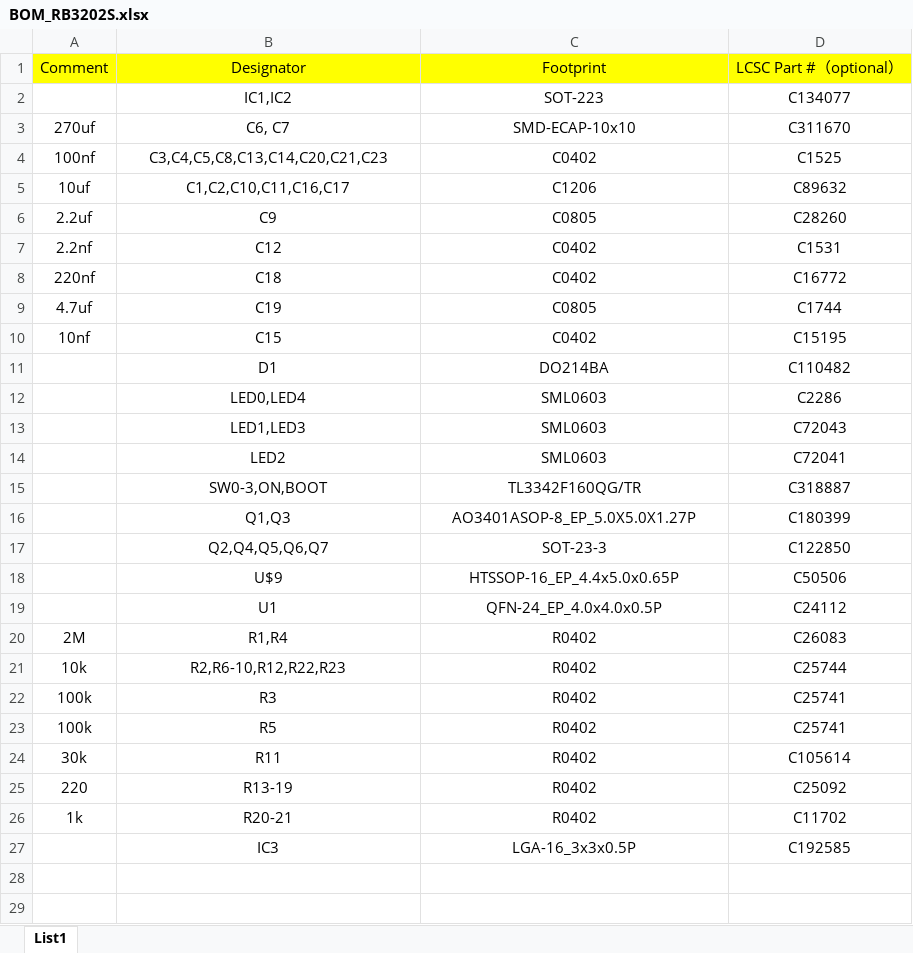
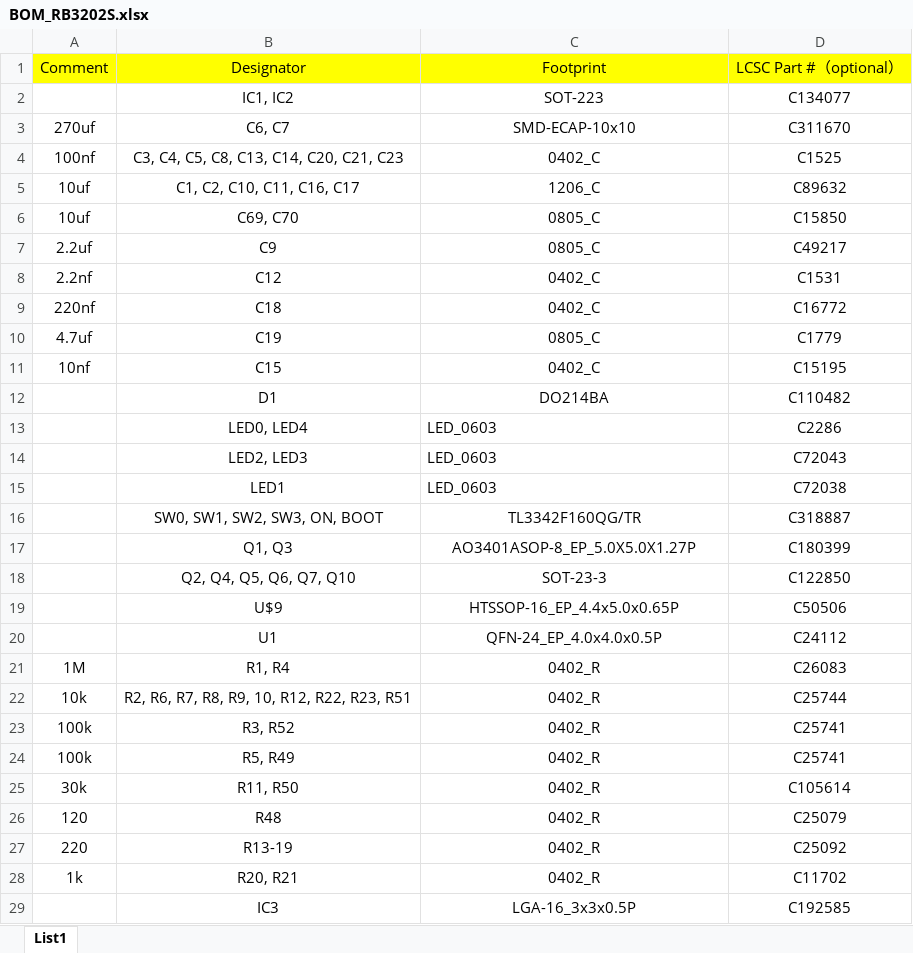
Before and after one commit to TVavrinec/Jesper, an Excel workbook: RB3202S/hardware/gerber_file/BOM_RB3202S.xlsx, sheet List1, drawn as a sheet; only a part is shown; values as stored, in another font and other column widths than the file's, no borders; removed rows and columns are numbered as before the commit, all else as after; the diff covers the shown part only; the diff names each change by its address in the sheet, - before the commit and + after, or states it on an @@ line.

```diff
--- a/RB3202S/hardware/gerber_file/BOM_RB3202S.xlsx (sheet List1)
+++ b/RB3202S/hardware/gerber_file/BOM_RB3202S.xlsx (sheet List1)
-B2: IC1,IC2
+B2: IC1, IC2
-B4: C3,C4,C5,C8,C13,C14,C20,C21,C23
+B4: C3, C4, C5, C8, C13, C14, C20, C21, C23
-C4: C0402
+C4: 0402_C
-B5: C1,C2,C10,C11,C16,C17
+B5: C1, C2, C10, C11, C16, C17
-C5: C1206
+C5: 1206_C
+row 6: 10uf | C69, C70 | 0805_C | C15850
-C7: C0805
+C7: 0805_C
-D7: C28260
+D7: C49217
-C8:C9: C0402
+C8:C9: 0402_C
-C10: C0805
+C10: 0805_C
-D10: C1744
+D10: C1779
-C11: C0402
+C11: 0402_C
-B13: LED0,LED4
+B13: LED0, LED4
-C13:C14: SML0603
+C13:C14: LED_0603
-C13:C14 alignment: center
+C13:C14 alignment: left
-B14: LED1,LED3
+B14: LED2, LED3
-row 14:  | LED2 | SML0603 | C72041
+row 15:  | LED1 | LED_0603 | C72038
-B16: SW0-3,ON,BOOT
+B16: SW0, SW1, SW2, SW3, ON, BOOT
-B17: Q1,Q3
+B17: Q1, Q3
-B18: Q2,Q4,Q5,Q6,Q7
+B18: Q2, Q4, Q5, Q6, Q7, Q10
-A21: 2M
+A21: 1M
-B21: R1,R4
+B21: R1, R4
-C21:C25: R0402
+C21:C25: 0402_R
-B22: R2,R6-10,R12,R22,R23
+B22: R2, R6, R7, R8, R9, 10, R12, R22, R23, R51
-B23: R3
+B23: R3, R52
-B24: R5
+B24: R5, R49
-B25: R11
+B25: R11, R50
+row 26: 120 | R48 | 0402_R | C25079
-C27:C28: R0402
+C27:C28: 0402_R
-B28: R20-21
+B28: R20, R21
```
Also changed, not shown: 1 added row elsewhere in this sheet, 12 other files.
